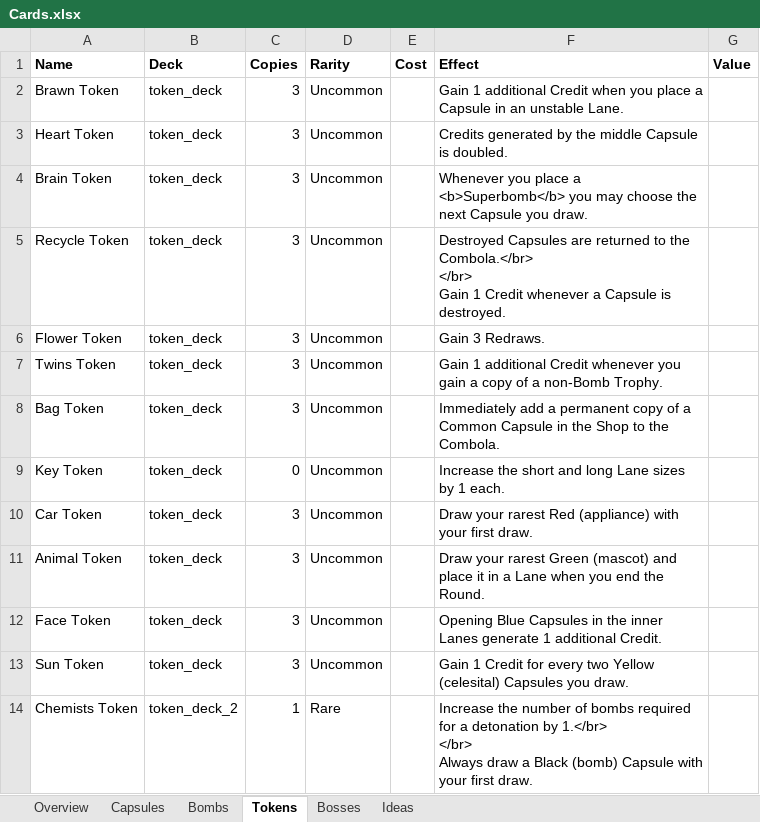
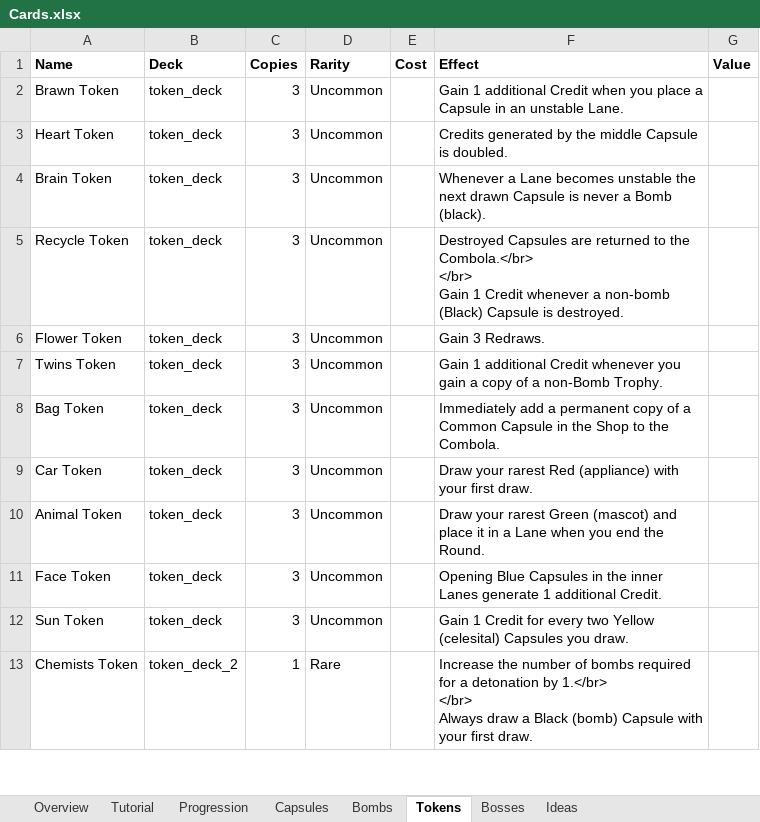
Before and after one commit to EmilRosen/ballers, an Excel workbook: Cards.xlsx, sheet Tokens, drawn as a sheet; only a part is shown; values as stored, in another font and other column widths than the file's, no borders; charts and pictures not drawn; the diff names each change by its address in the sheet, - before the commit and + after, or states it on an @@ line.

```diff
--- a/Cards.xlsx (sheet Tokens)
+++ b/Cards.xlsx (sheet Tokens)
+sheet tab: Tutorial
+sheet tab: Progression
-F4 (Effect): Whenever you place a <b>Superbomb</b> you may choose the next Capsule you draw.
+F4 (Effect): Whenever a Lane becomes unstable the next drawn Capsule is never a Bomb (black).
-F5 (Effect): …whenever a Capsule is…
+F5 (Effect): …whenever a non-bomb (Black) Capsule is…
-row 9: Key Token | token_deck | 0 | Uncommon |  | Increase the short and long Lane sizes by 1 each.
```
Also changed, not shown: sheet Capsules, sheet Overview, sheet Ideas, charts or pictures, 44 other files.
